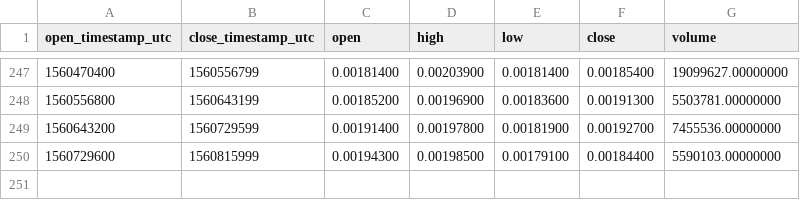
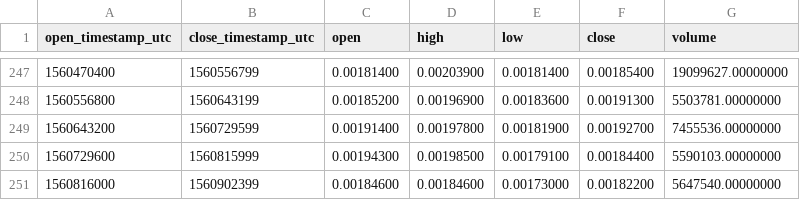
Before and after one commit to cryptobigbro/binance-RVNBNB, a CSV file: binance-RVNBNB-1d.csv, drawn as a sheet; only a part is shown, gaps mark what is left out; the diff names each change by its address in the sheet, - before the commit and + after, or states it on an @@ line.

```diff
--- a/binance-RVNBNB-1d.csv
+++ b/binance-RVNBNB-1d.csv
+row 251: 1560816000 | 1560902399 | 0.00184600 | 0.00184600 | 0.00173000 | 0.00182200 | 5647540.00000000
```
Also changed, not shown: binance-RVNBNB-1h.csv.
